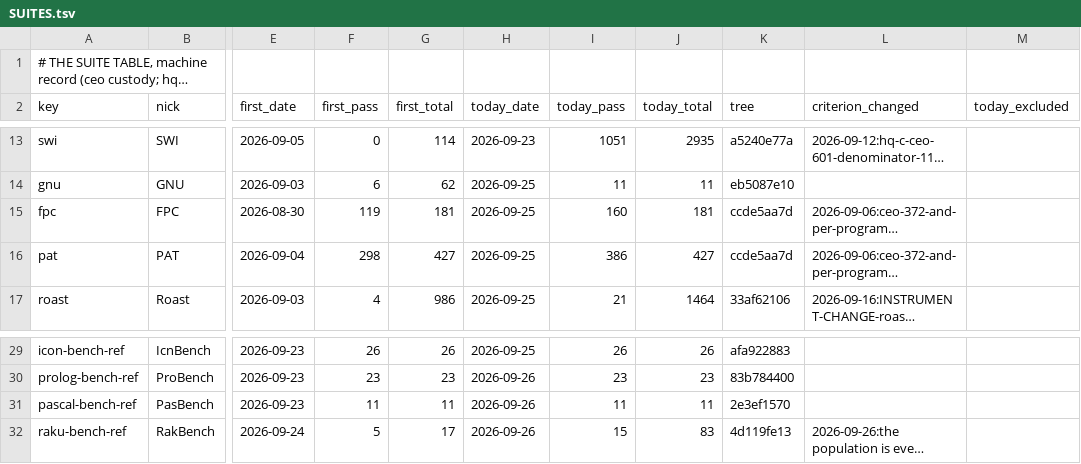
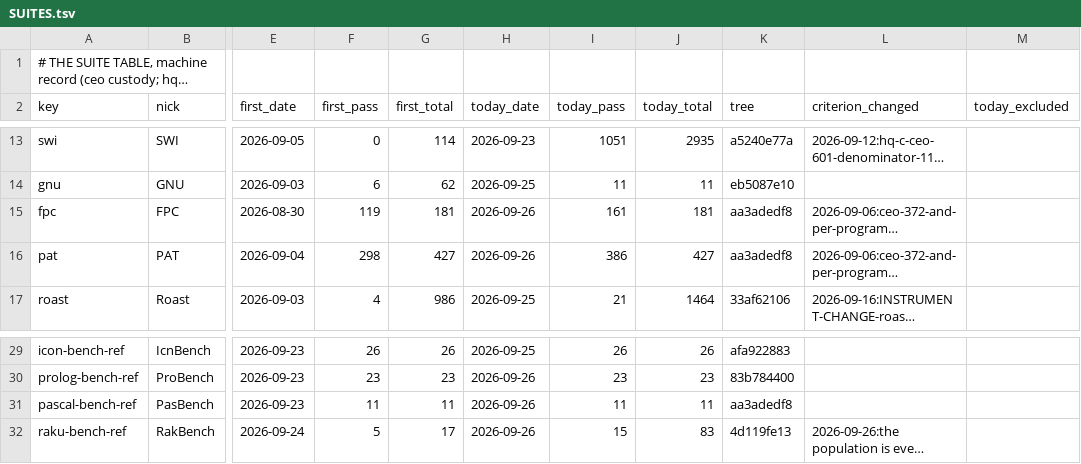
Before and after one commit to snobol4ever/.github, a TSV file: SUITES.tsv, drawn as a sheet; only a part is shown, gaps mark what is left out; long unchanged cells end in …; the diff names each change by its address in the sheet, - before the commit and + after, or states it on an @@ line.

Commit message:
GOAL-PASCAL-100: landing 14 -- a Boolean and/or short-circuits as fpc -Miso does (CEO-1274, SCRIP aa3adedf8, corpus e8af25b85); rows FPC 161/181, PAT 386/427, PasBench 11/11 on aa3adedf8

```diff
--- a/SUITES.tsv
+++ b/SUITES.tsv
-H15:H16 (today_date): 2026-09-25
+H15:H16 (today_date): 2026-09-26
-I15 (today_pass): 160
+I15 (today_pass): 161
-K15:K16 (tree): ccde5aa7d
+K15:K16 (tree): aa3adedf8
-K31 (tree): 2e3ef1570
+K31 (tree): aa3adedf8
```
Also changed, not shown: 3 other files.
